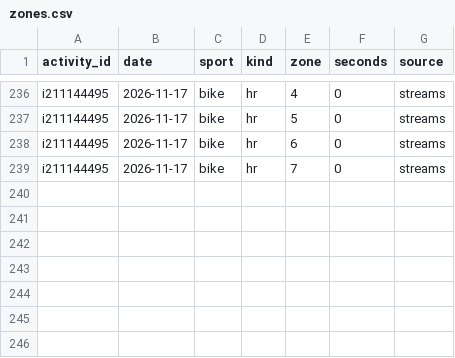
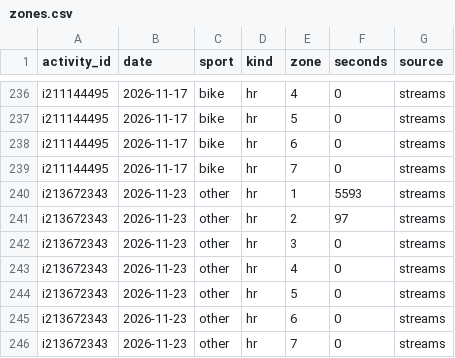
Before and after one commit to oisinm25/grinder-data, a CSV file: zones.csv, drawn as a sheet; only a part is shown, gaps mark what is left out; the diff names each change by its address in the sheet, - before the commit and + after, or states it on an @@ line.

```diff
--- a/zones.csv
+++ b/zones.csv
+row 240: i213672343 | 2026-11-23 | other | hr | 1 | 5593 | streams
+row 241: i213672343 | 2026-11-23 | other | hr | 2 | 97 | streams
+row 242: i213672343 | 2026-11-23 | other | hr | 3 | 0 | streams
+row 243: i213672343 | 2026-11-23 | other | hr | 4 | 0 | streams
+row 244: i213672343 | 2026-11-23 | other | hr | 5 | 0 | streams
+row 245: i213672343 | 2026-11-23 | other | hr | 6 | 0 | streams
+row 246: i213672343 | 2026-11-23 | other | hr | 7 | 0 | streams
```
Also changed, not shown: activities.csv, wellness.csv, 13 other files.
